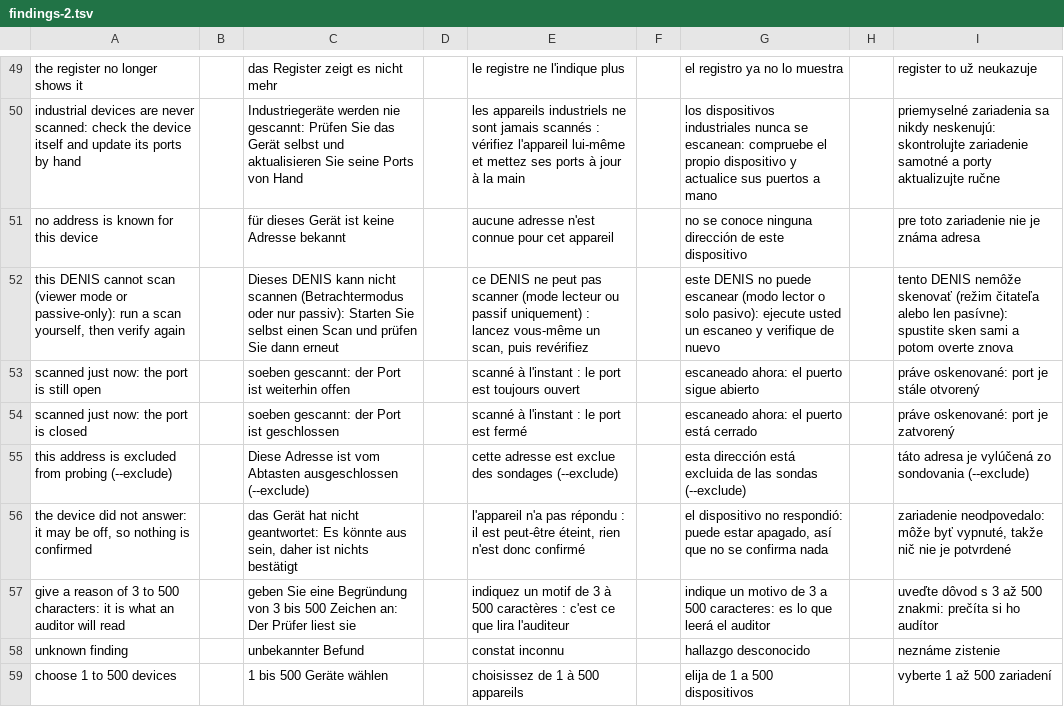
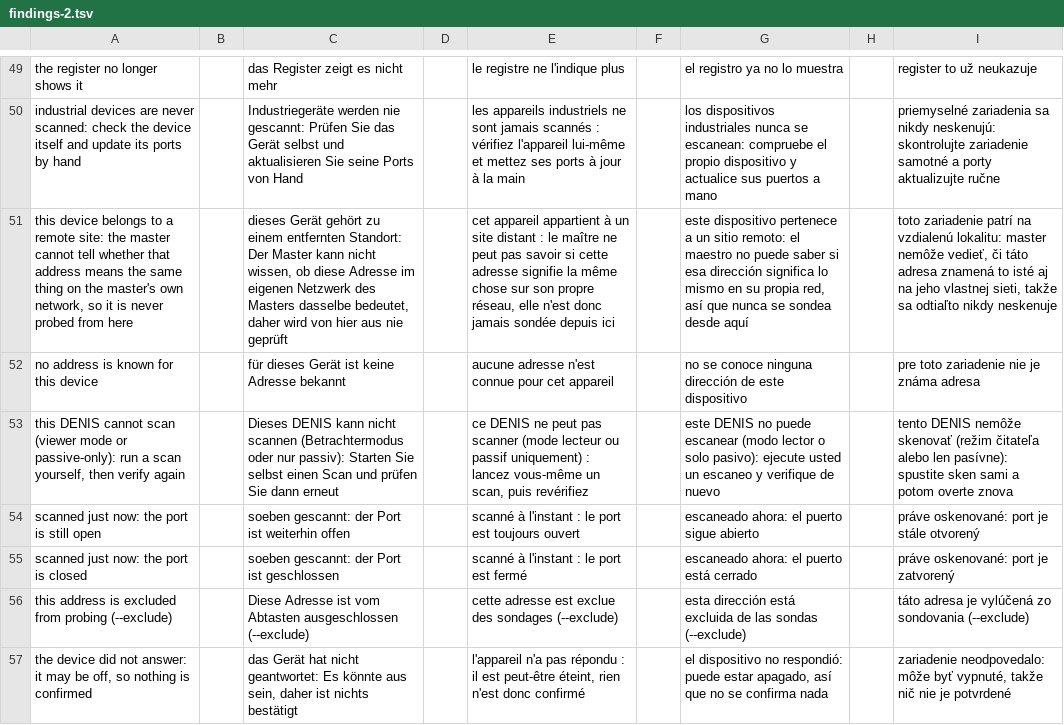
Before and after one commit to stefanmesaros/denis, a TSV file: tools/i18n/findings-2.tsv, drawn as a sheet; only a part is shown, gaps mark what is left out; the shorter side is filled out with more unchanged rows; the diff names each change by its address in the sheet, - before the commit and + after, or states it on an @@ line.

```diff
--- a/tools/i18n/findings-2.tsv
+++ b/tools/i18n/findings-2.tsv
+row 51: this device belongs to a remote site: the master cannot tell whether that address means the same thing on the master's own network, so it is never probed from here |  | dieses Gerät gehört zu einem entfernten Standort: Der Master kann nicht wissen, ob diese Adresse im eigenen Netzwerk des Masters dasselbe bedeutet, daher wird von hier aus nie geprüft |  | cet appareil appartient à un site distant : le maître ne peut pas savoir si cette adresse signifie la même chose sur son propre réseau, elle n'est donc jamais sondée depuis ici |  | este dispositivo pertenece a un sitio remoto: el maestro no puede saber si esa dirección significa lo mismo en su propia red, así que nunca se sondea desde aquí |  | toto zariadenie patrí na vzdialenú lokalitu: master nemôže vedieť, či táto adresa znamená to isté aj na jeho vlastnej sieti, takže sa odtiaľto nikdy neskenuje
```
Also changed, not shown: 11 other files.
